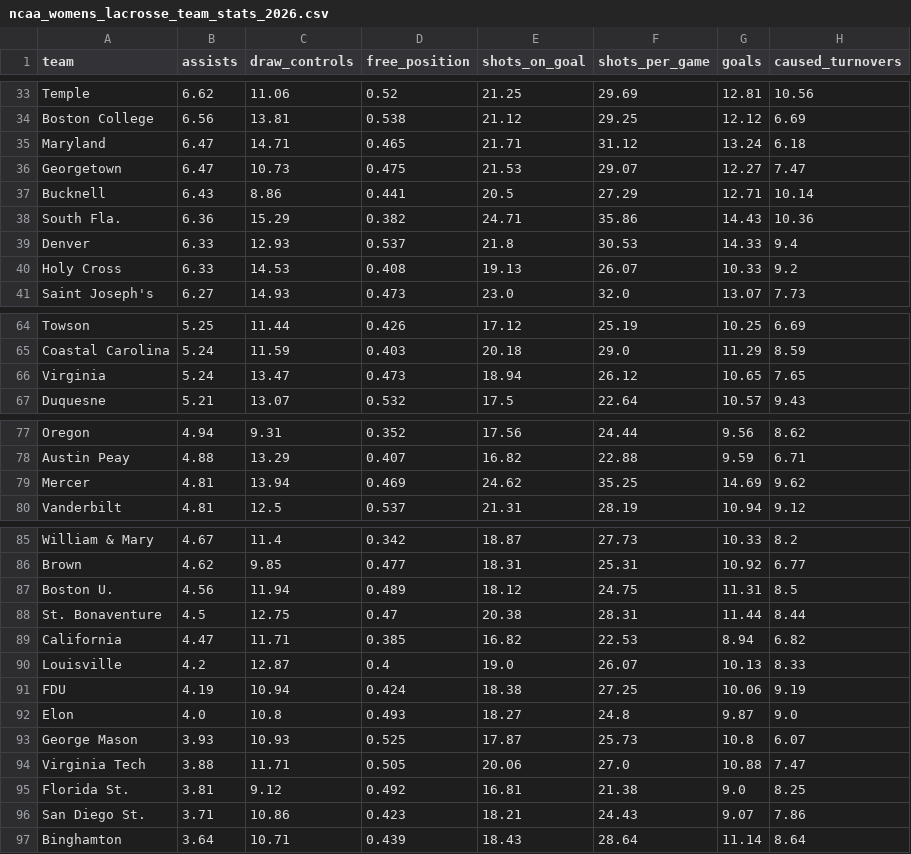
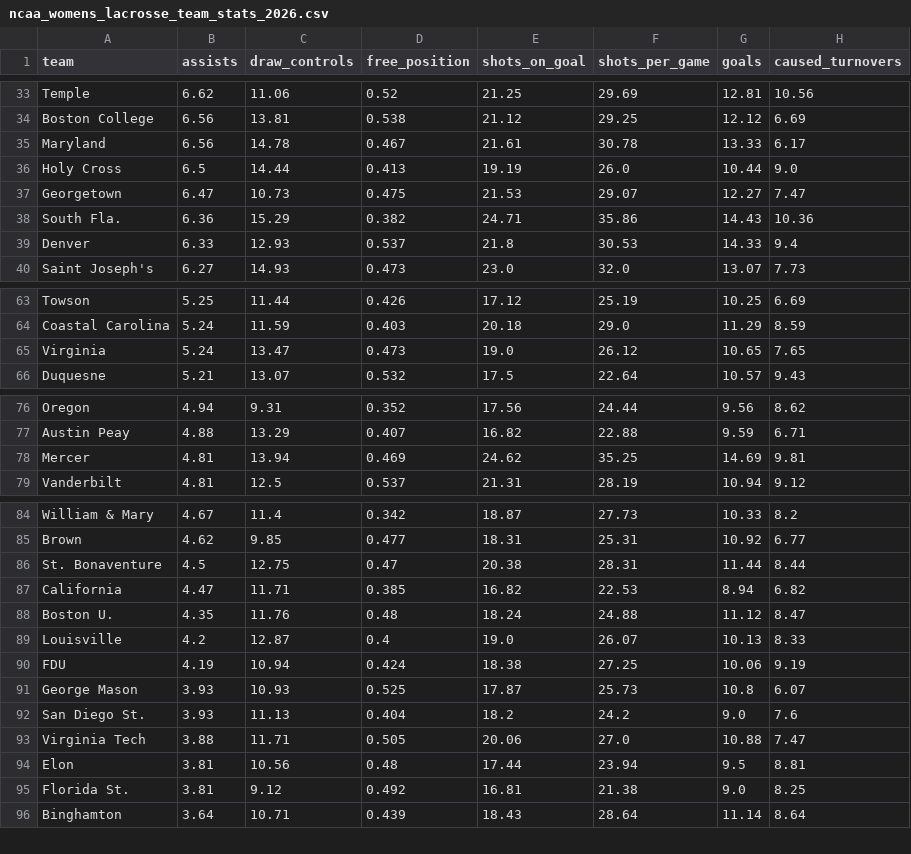
Before and after one commit to Avery-May-2/ncaa-womens-lacrosse-offense, a CSV file: data/ncaa_womens_lacrosse_team_stats_2026.csv, drawn as a sheet; only a part is shown, gaps mark what is left out; the diff covers the shown part only.

```diff
--- a/data/ncaa_womens_lacrosse_team_stats_2026.csv
+++ b/data/ncaa_womens_lacrosse_team_stats_2026.csv
@@ -34,8 +34,7 @@ Temple,6.62,11.06,0.52,21.25,29.69,12.81,10.56
 Boston College,6.56,13.81,0.538,21.12,29.25,12.12,6.69
-Maryland,6.47,14.71,0.465,21.71,31.12,13.24,6.18
+Maryland,6.56,14.78,0.467,21.61,30.78,13.33,6.17
+Holy Cross,6.5,14.44,0.413,19.19,26.0,10.44,9.0
 Georgetown,6.47,10.73,0.475,21.53,29.07,12.27,7.47
-Bucknell,6.43,8.86,0.441,20.5,27.29,12.71,10.14
 South Fla.,6.36,15.29,0.382,24.71,35.86,14.43,10.36
 Denver,6.33,12.93,0.537,21.8,30.53,14.33,9.4
-Holy Cross,6.33,14.53,0.408,19.13,26.07,10.33,9.2
 Saint Joseph's,6.27,14.93,0.473,23.0,32.0,13.07,7.73
@@ -65,3 +64,3 @@ Towson,5.25,11.44,0.426,17.12,25.19,10.25,6.69
 Coastal Carolina,5.24,11.59,0.403,20.18,29.0,11.29,8.59
-Virginia,5.24,13.47,0.473,18.94,26.12,10.65,7.65
+Virginia,5.24,13.47,0.473,19.0,26.12,10.65,7.65
 Duquesne,5.21,13.07,0.532,17.5,22.64,10.57,9.43
@@ -78,3 +77,3 @@ Oregon,4.94,9.31,0.352,17.56,24.44,9.56,8.62
 Austin Peay,4.88,13.29,0.407,16.82,22.88,9.59,6.71
-Mercer,4.81,13.94,0.469,24.62,35.25,14.69,9.62
+Mercer,4.81,13.94,0.469,24.62,35.25,14.69,9.81
 Vanderbilt,4.81,12.5,0.537,21.31,28.19,10.94,9.12
@@ -86,12 +85,12 @@ William & Mary,4.67,11.4,0.342,18.87,27.73,10.33,8.2
 Brown,4.62,9.85,0.477,18.31,25.31,10.92,6.77
-Boston U.,4.56,11.94,0.489,18.12,24.75,11.31,8.5
 St. Bonaventure,4.5,12.75,0.47,20.38,28.31,11.44,8.44
 California,4.47,11.71,0.385,16.82,22.53,8.94,6.82
+Boston U.,4.35,11.76,0.48,18.24,24.88,11.12,8.47
 Louisville,4.2,12.87,0.4,19.0,26.07,10.13,8.33
 FDU,4.19,10.94,0.424,18.38,27.25,10.06,9.19
-Elon,4.0,10.8,0.493,18.27,24.8,9.87,9.0
 George Mason,3.93,10.93,0.525,17.87,25.73,10.8,6.07
+San Diego St.,3.93,11.13,0.404,18.2,24.2,9.0,7.6
 Virginia Tech,3.88,11.71,0.505,20.06,27.0,10.88,7.47
+Elon,3.81,10.56,0.48,17.44,23.94,9.5,8.81
 Florida St.,3.81,9.12,0.492,16.81,21.38,9.0,8.25
-San Diego St.,3.71,10.86,0.423,18.21,24.43,9.07,7.86
 Binghamton,3.64,10.71,0.439,18.43,28.64,11.14,8.64
```
Also changed, not shown: 6 added rows, 6 removed rows and 20 edited cells elsewhere in this file.
